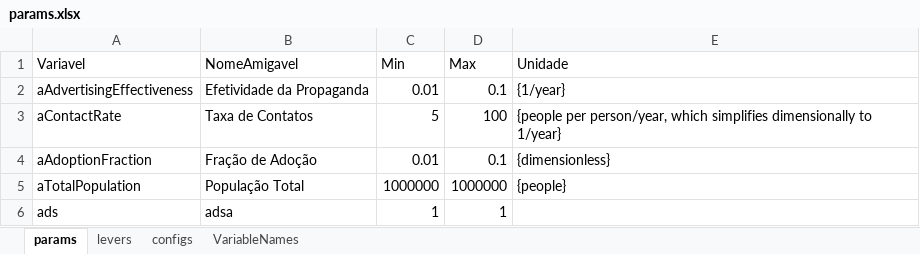
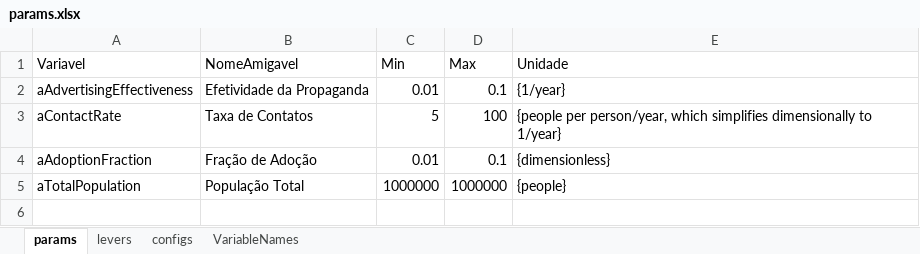
Before and after one commit to pedroliman/ms-rdm-dissertation, an Excel workbook: models/difusion-model/params.xlsx, sheet params, drawn as a sheet; values as stored, in another font and other column widths than the file's, no borders; the diff names each change by its address in the sheet, - before the commit and + after, or states it on an @@ line.

```diff
--- a/models/difusion-model/params.xlsx (sheet params)
+++ b/models/difusion-model/params.xlsx (sheet params)
-row 6: ads | adsa | 1 | 1
```
Also changed, not shown: 1 other file.
